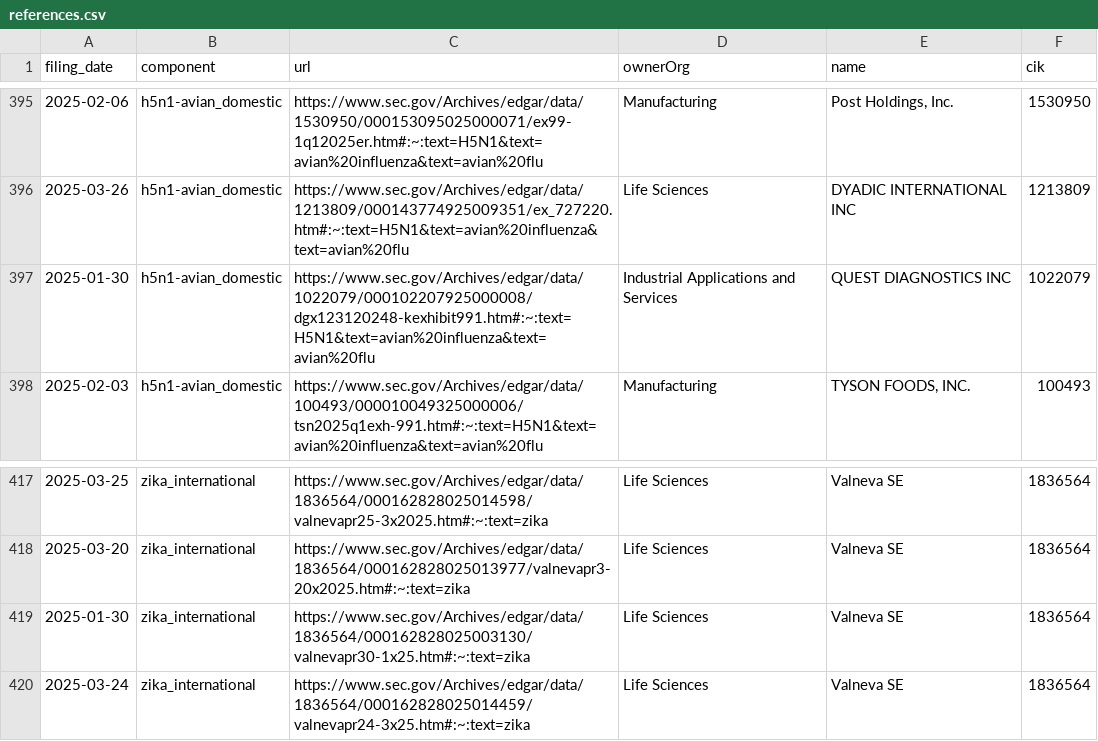
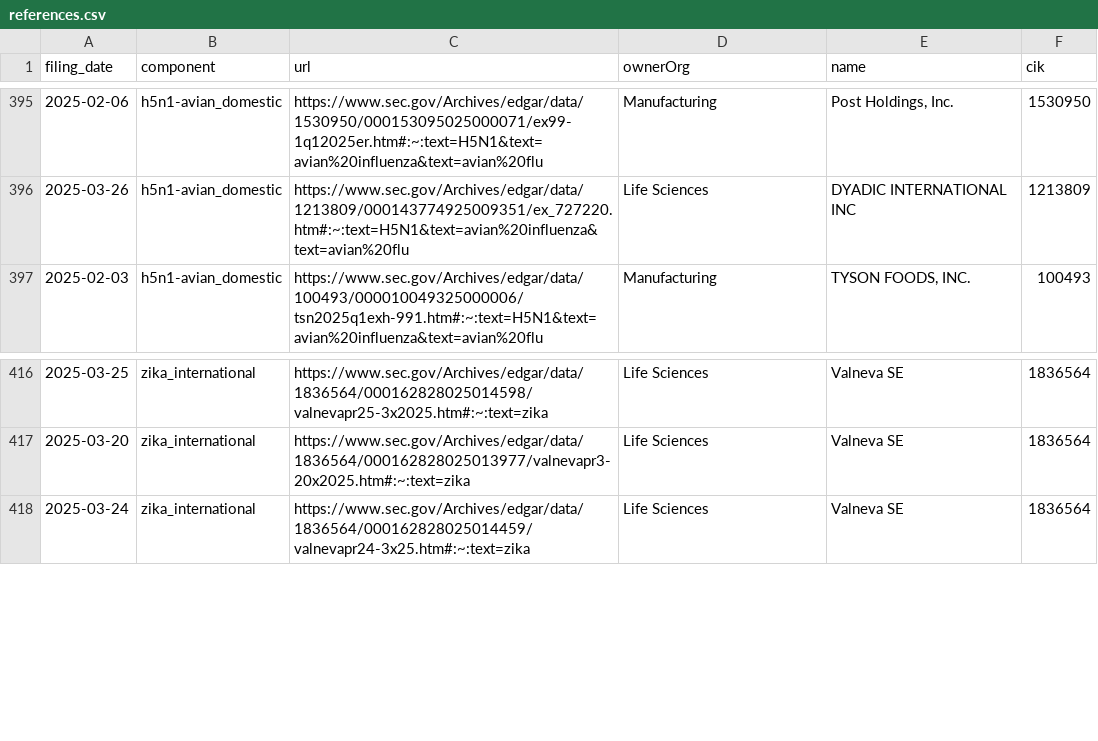
Before and after one commit to john-friedman/datamule-indicators, a CSV file: indicators/format1/Health/health/references.csv, drawn as a sheet; only a part is shown, gaps mark what is left out; the diff names each change by its address in the sheet, - before the commit and + after, or states it on an @@ line.

```diff
--- a/indicators/format1/Health/health/references.csv
+++ b/indicators/format1/Health/health/references.csv
-row 397: 2025-01-30 | h5n1-avian_domestic | https://www.sec.gov/Archives/edgar/data/1022079/000102207925000008/dgx123120248-kexhibit991.htm#:~:text=H5N1&text=avian%20influenza&text=avian%20flu | Industrial Applications and Services | QUEST DIAGNOSTICS INC | 1022079
-row 419: 2025-01-30 | zika_international | https://www.sec.gov/Archives/edgar/data/1836564/000162828025003130/valnevapr30-1x25.htm#:~:text=zika | Life Sciences | Valneva SE | 1836564
```
Also changed, not shown: indicators/format1/Consumer Sentiment/consumer-confidence/references.csv, indicators/format1/Governance/dei/references.csv, 49 other files.
